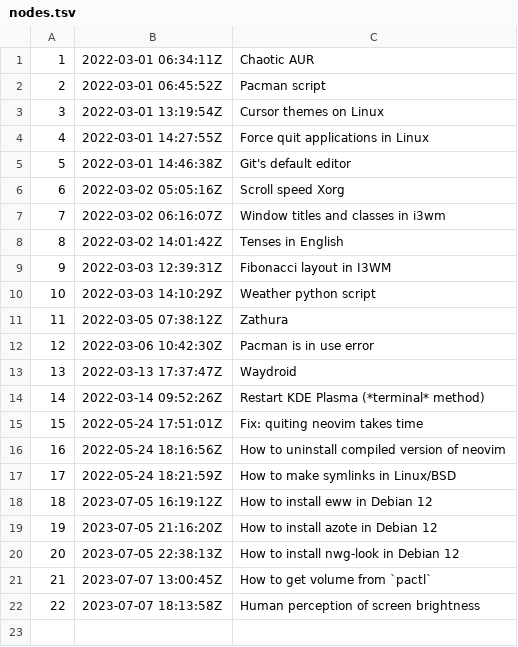
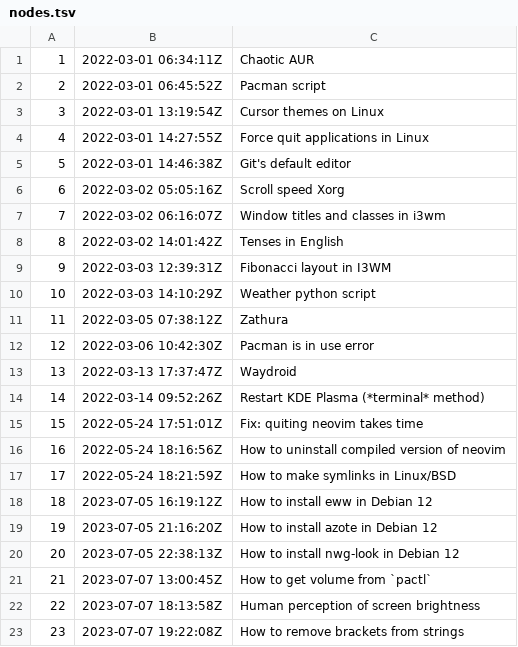
Before and after one commit to ritchielrez/zets, a TSV file: dex/nodes.tsv, drawn as a sheet; the diff names each change by its address in the sheet, - before the commit and + after, or states it on an @@ line.

Commit message:
How to remove brackets from strings

```diff
--- a/dex/nodes.tsv
+++ b/dex/nodes.tsv
+row 23: 23 | 2023-07-07 19:22:08Z | How to remove brackets from strings
```
Also changed, not shown: 3 other files.
